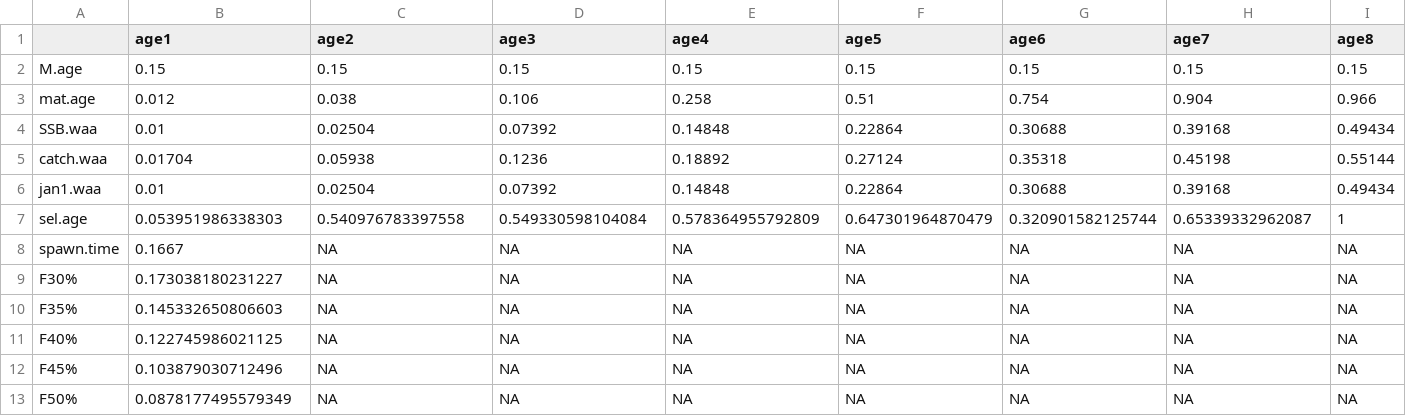
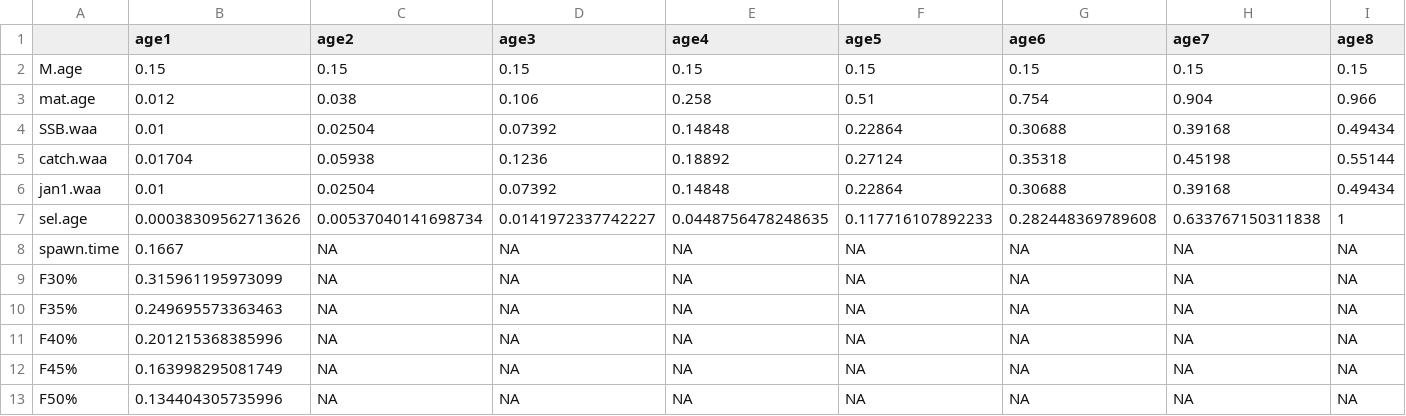
Before and after one commit to cmlegault/gfishexplo, a CSV file: witch/AGEPRO_ave_params_Young_y2005c30.csv, drawn as a sheet; only a part is shown; the diff names each change by its address in the sheet, - before the commit and + after, or states it on an @@ line.

```diff
--- a/witch/AGEPRO_ave_params_Young_y2005c30.csv
+++ b/witch/AGEPRO_ave_params_Young_y2005c30.csv
-B7 (age1): 0.053951986338303
+B7 (age1): 0.00038309562713626
-C7 (age2): 0.540976783397558
+C7 (age2): 0.00537040141698734
-D7 (age3): 0.549330598104084
+D7 (age3): 0.0141972337742227
-E7 (age4): 0.578364955792809
+E7 (age4): 0.0448756478248635
-F7 (age5): 0.647301964870479
+F7 (age5): 0.117716107892233
-G7 (age6): 0.320901582125744
+G7 (age6): 0.282448369789608
-H7 (age7): 0.65339332962087
+H7 (age7): 0.633767150311838
-B9 (age1): 0.173038180231227
+B9 (age1): 0.315961195973099
-B10 (age1): 0.145332650806603
+B10 (age1): 0.249695573363463
-B11 (age1): 0.122745986021125
+B11 (age1): 0.201215368385996
-B12 (age1): 0.103879030712496
+B12 (age1): 0.163998295081749
-B13 (age1): 0.0878177495579349
+B13 (age1): 0.134404305735996
```
Also changed, not shown: witch/AGEPRO_ave_params_Old_y2005c20.csv, witch/SPR.Target.Table_Old_y2005c20.csv, 1 other file.
